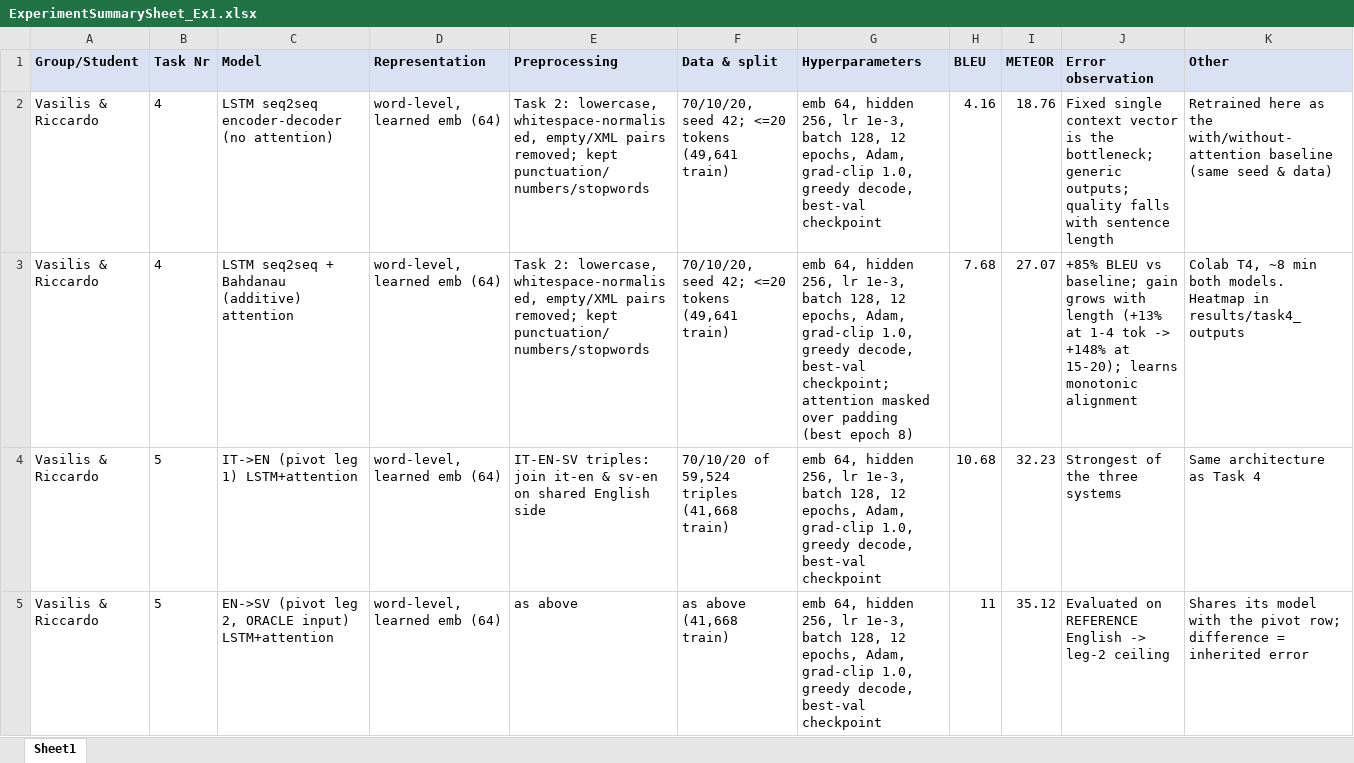
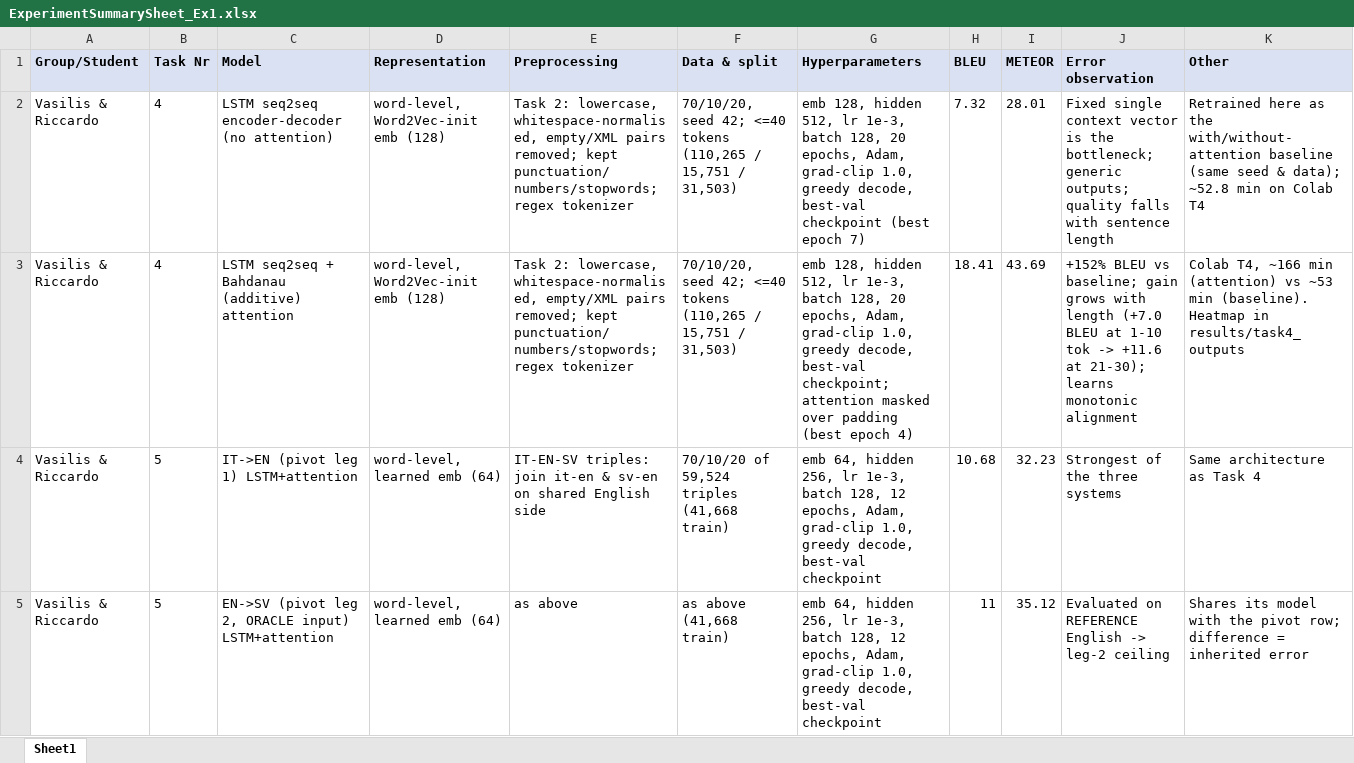
Before and after one commit to riccardotella/English-Italian-Machine-Translation-, an Excel workbook: ExperimentSummarySheet_Ex1.xlsx, sheet Sheet1, drawn as a sheet; only a part is shown; values as stored, in another font and other column widths than the file's, no borders; the diff names each change by its address in the sheet, - before the commit and + after, or states it on an @@ line.

```diff
--- a/ExperimentSummarySheet_Ex1.xlsx (sheet Sheet1)
+++ b/ExperimentSummarySheet_Ex1.xlsx (sheet Sheet1)
-D2:D3 (Representation): word-level, learned emb (64)
+D2:D3 (Representation): word-level, Word2Vec-init emb (128)
-E2:E3 (Preprocessing): …removed; kept punctuation/numbers/stopwords
+E2:E3 (Preprocessing): …removed; kept punctuation/numbers/stopwords; regex tokenizer
-F2:F3 (Data & split): …seed 42; <=20 tokens (49,641 train)
+F2:F3 (Data & split): …seed 42; <=40 tokens (110,265 / 15,751 / 31,503)
-G2 (Hyperparameters): emb 64, hidden 256, lr 1e-3, batch 128, 12 epochs, Adam, grad-clip 1.0, greedy decode, best-val checkpoint
+G2 (Hyperparameters): emb 128, hidden 512, lr 1e-3, batch 128, 20 epochs, Adam, grad-clip 1.0, greedy decode, best-val checkpoint (best epoch 7)
-H2 (BLEU): 4.16
+H2 (BLEU): 7.32
-I2 (METEOR): 18.76
+I2 (METEOR): 28.01
-K2 (Other): …seed & data)
+K2 (Other): …seed & data); ~52.8 min on Colab T4
-G3 (Hyperparameters): emb 64, hidden 256, lr 1e-3, batch 128, 12 epochs, Adam, grad-clip 1.0, greedy decode, best-val checkpoint; attention masked over padding (best epoch 8)
+G3 (Hyperparameters): emb 128, hidden 512, lr 1e-3, batch 128, 20 epochs, Adam, grad-clip 1.0, greedy decode, best-val checkpoint; attention masked over padding (best epoch 4)
-H3 (BLEU): 7.68
+H3 (BLEU): 18.41
-I3 (METEOR): 27.07
+I3 (METEOR): 43.69
-J3 (Error observation): +85% BLEU vs baseline; gain grows with length (+13% at 1-4 tok -> +148% at 15-20); learns monotonic…
+J3 (Error observation): +152% BLEU vs baseline; gain grows with length (+7.0 BLEU at 1-10 tok -> +11.6 at 21-30); learns monotonic…
-K3 (Other): Colab T4, ~8 min both models. Heatmap in…
+K3 (Other): Colab T4, ~166 min (attention) vs ~53 min (baseline). Heatmap in…
```
